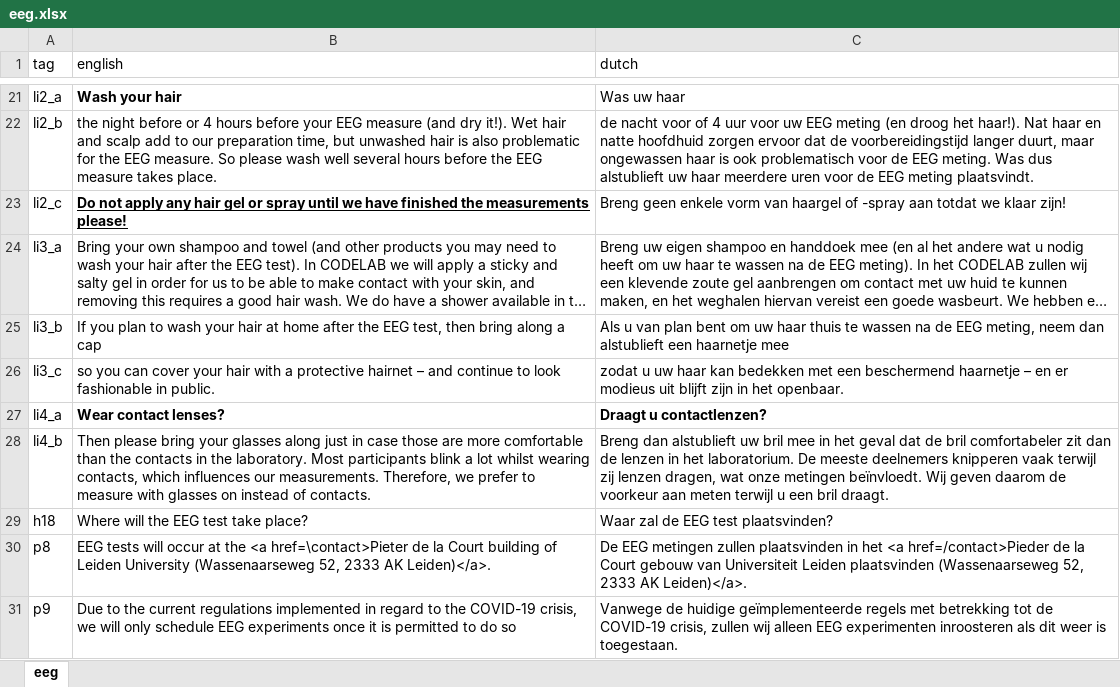
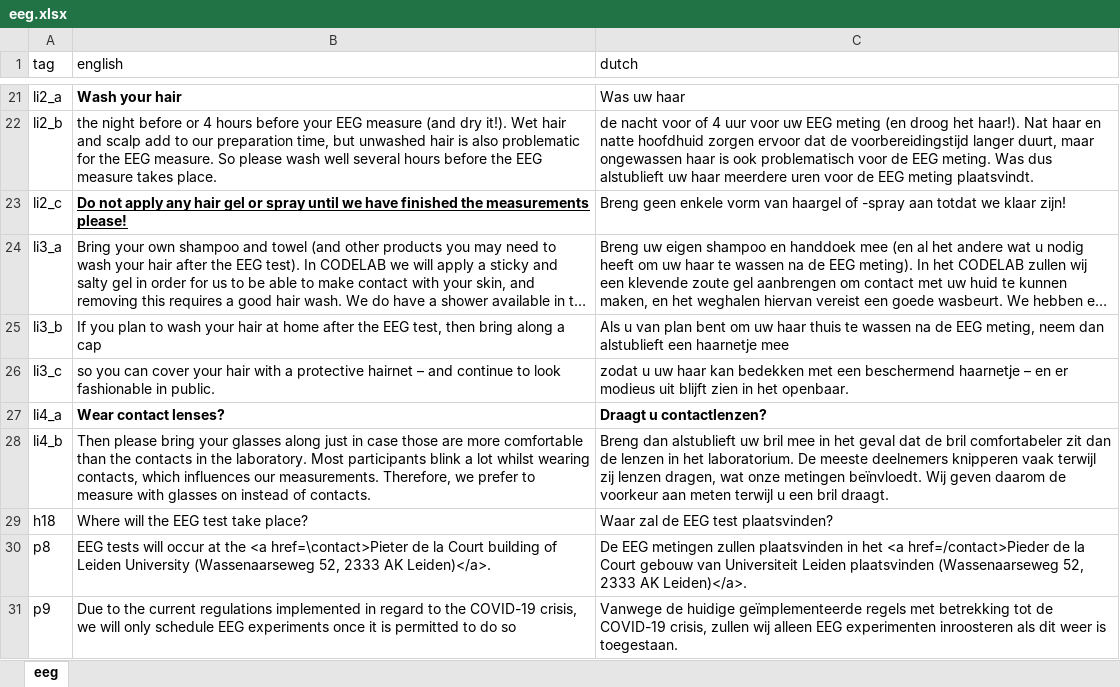
Before and after one commit to codelableidenvelux/agestudy, an Excel workbook: app/static/csv/eeg.xlsx, sheet eeg, drawn as a sheet; only a part is shown, gaps mark what is left out; long unchanged cells end in …; values as stored, in another font and other column widths than the file's, no borders; the diff names each change by its address in the sheet, - before the commit and + after, or states it on an @@ line.

```diff
--- a/app/static/csv/eeg.xlsx (sheet eeg)
+++ b/app/static/csv/eeg.xlsx (sheet eeg)
-C26 (dutch): …uit blijft zijn in het…
+C26 (dutch): …uit blijft zien in het…
```
Also changed, not shown: app/static/csv/about_app.xlsx, app/static/csv/for_participant.xlsx, 6 other files.
